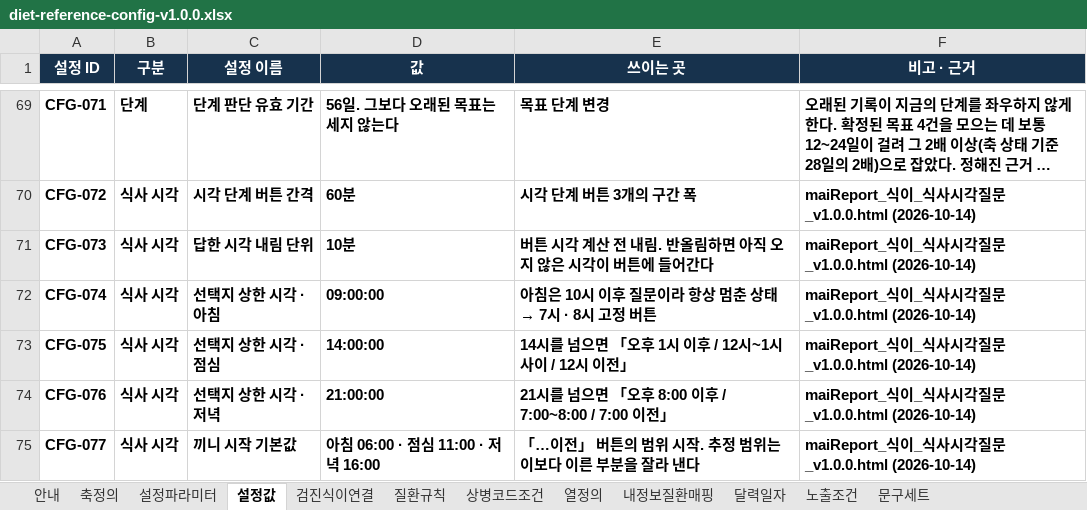
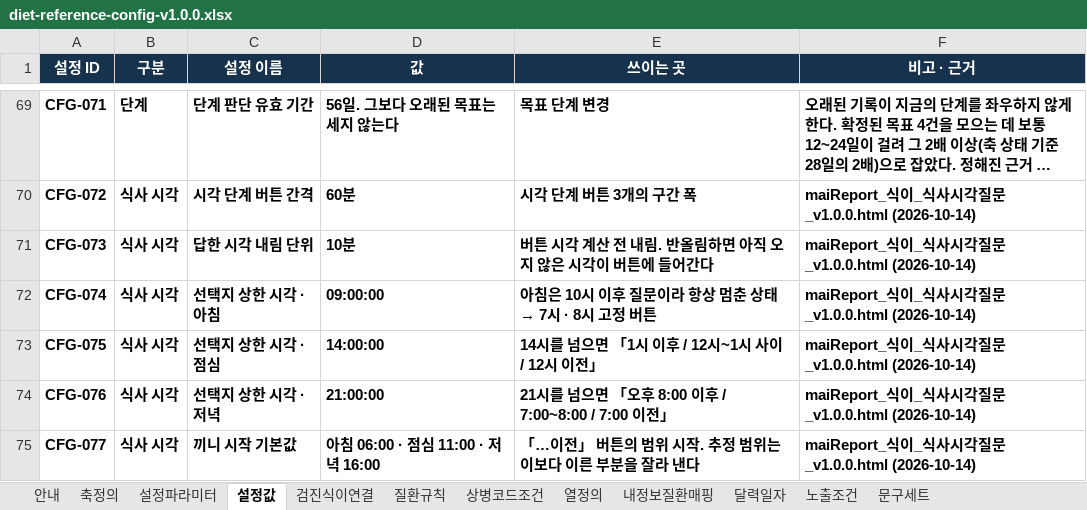
Before and after one commit to srleeinkorea/maireport-rsna-demo-k7x9m2q8v4n6, an Excel workbook: files/diet-reference-config-v1.0.0.xlsx, sheet 설정값, drawn as a sheet; only a part is shown, gaps mark what is left out; long unchanged cells end in …; values as stored, in another font and other column widths than the file's, no borders; table styles not drawn; the diff names each change by its address in the sheet, - before the commit and + after, or states it on an @@ line.

```diff
--- a/files/diet-reference-config-v1.0.0.xlsx (sheet 설정값)
+++ b/files/diet-reference-config-v1.0.0.xlsx (sheet 설정값)
-E73 (쓰이는 곳): 14시를 넘으면 「오후 1시 이후 / 12시~1시 사이 / 12시 이전」
+E73 (쓰이는 곳): 14시를 넘으면 「1시 이후 / 12시~1시 사이 / 12시 이전」
```
Also changed, not shown: files/diet-data-contract-v1.0.1.xlsx, 6 other files.
